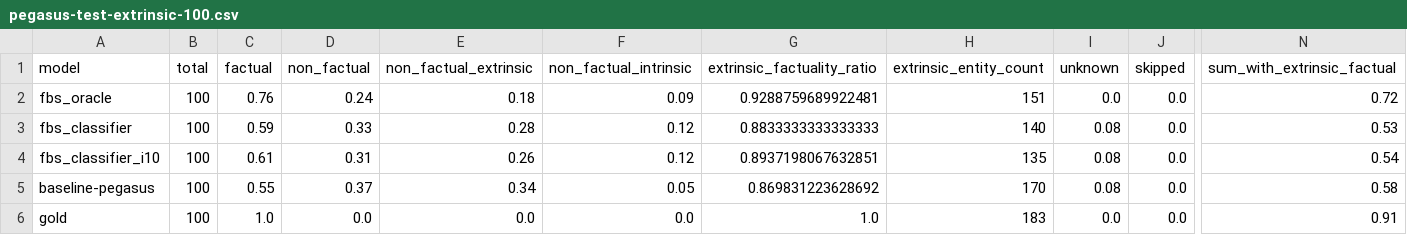
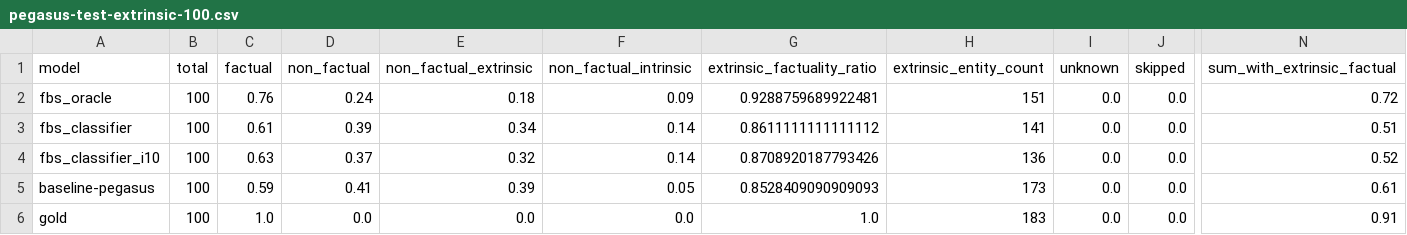
Before and after one commit to danton-nlp/GEF, a CSV file: results/evaluation/pegasus-test-extrinsic-100.csv, drawn as a sheet; only a part is shown, gaps mark what is left out; the diff names each change by its address in the sheet, - before the commit and + after, or states it on an @@ line.

Commit message:
finish annotation pegasus-100 FBS classifier and baseline

```diff
--- a/results/evaluation/pegasus-test-extrinsic-100.csv
+++ b/results/evaluation/pegasus-test-extrinsic-100.csv
-C3 (factual): 0.59
+C3 (factual): 0.61
-D3 (non_factual): 0.33
+D3 (non_factual): 0.39
-E3 (non_factual_extrinsic): 0.28
+E3 (non_factual_extrinsic): 0.34
-F3:F4 (non_factual_intrinsic): 0.12
+F3:F4 (non_factual_intrinsic): 0.14
-G3 (extrinsic_factuality_ratio): 0.8833333333333333
+G3 (extrinsic_factuality_ratio): 0.8611111111111112
-H3 (extrinsic_entity_count): 140
+H3 (extrinsic_entity_count): 141
-I3:I5 (unknown): 0.08
+I3:I5 (unknown): 0.0
-N3 (sum_with_extrinsic_factual): 0.53
+N3 (sum_with_extrinsic_factual): 0.51
-C4 (factual): 0.61
+C4 (factual): 0.63
-D4 (non_factual): 0.31
+D4 (non_factual): 0.37
-E4 (non_factual_extrinsic): 0.26
+E4 (non_factual_extrinsic): 0.32
-G4 (extrinsic_factuality_ratio): 0.8937198067632851
+G4 (extrinsic_factuality_ratio): 0.8708920187793426
-H4 (extrinsic_entity_count): 135
+H4 (extrinsic_entity_count): 136
-N4 (sum_with_extrinsic_factual): 0.54
+N4 (sum_with_extrinsic_factual): 0.52
-C5 (factual): 0.55
+C5 (factual): 0.59
-D5 (non_factual): 0.37
+D5 (non_factual): 0.41
-E5 (non_factual_extrinsic): 0.34
+E5 (non_factual_extrinsic): 0.39
-G5 (extrinsic_factuality_ratio): 0.869831223628692
+G5 (extrinsic_factuality_ratio): 0.8528409090909093
-H5 (extrinsic_entity_count): 170
+H5 (extrinsic_entity_count): 173
-N5 (sum_with_extrinsic_factual): 0.58
+N5 (sum_with_extrinsic_factual): 0.61
```
Also changed, not shown: 3 other files.
